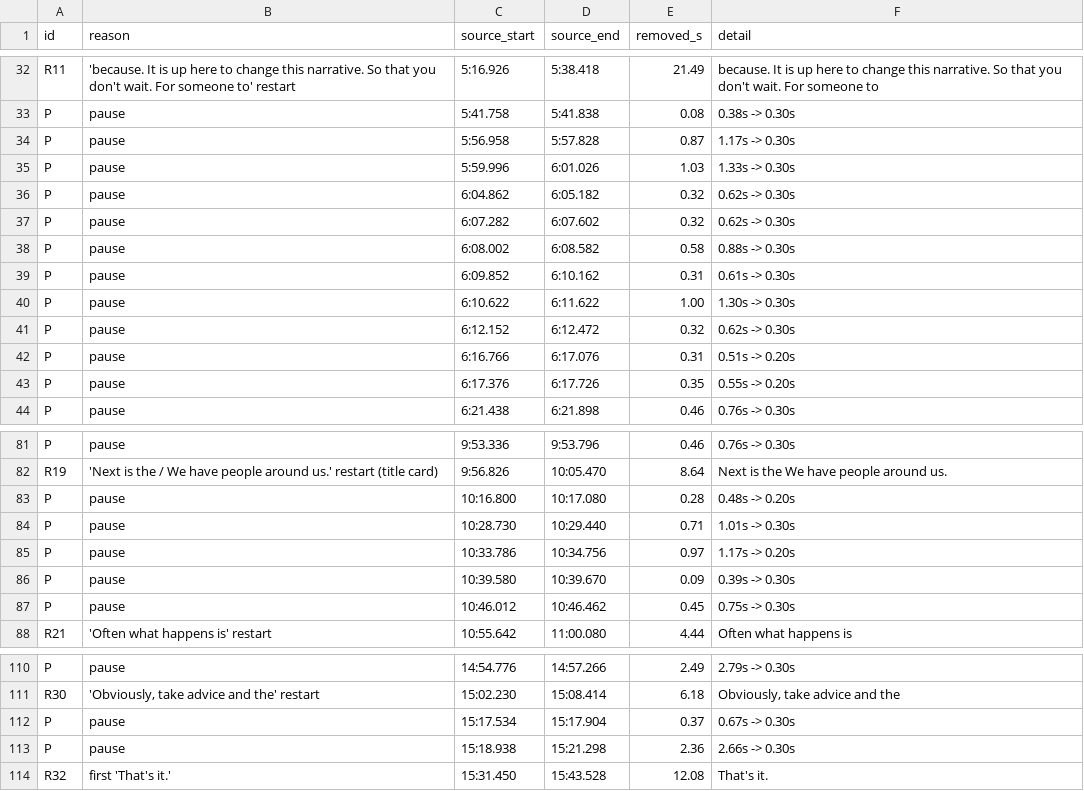
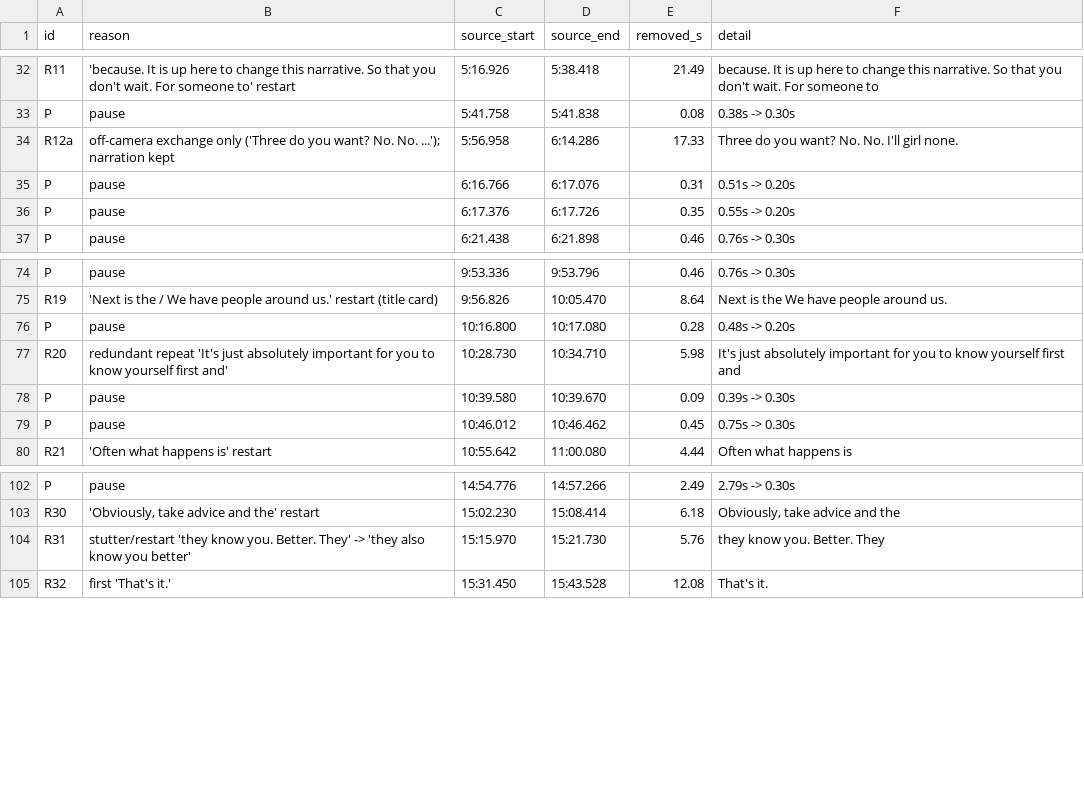
Before and after one commit to pranalidesai97-ai/YOUTUBE-PRANALI, a CSV file: docs/stage2_cuts.csv, drawn as a sheet; only a part is shown, gaps mark what is left out.

```diff
--- a/docs/stage2_cuts.csv
+++ b/docs/stage2_cuts.csv
@@ -33,10 +33,3 @@ R11,'because. It is up here to change this narrative. So that you don't wait. Fo
 P,pause,5:41.758,5:41.838,0.08,0.38s -> 0.30s
-P,pause,5:56.958,5:57.828,0.87,1.17s -> 0.30s
-P,pause,5:59.996,6:01.026,1.03,1.33s -> 0.30s
-P,pause,6:04.862,6:05.182,0.32,0.62s -> 0.30s
-P,pause,6:07.282,6:07.602,0.32,0.62s -> 0.30s
-P,pause,6:08.002,6:08.582,0.58,0.88s -> 0.30s
-P,pause,6:09.852,6:10.162,0.31,0.61s -> 0.30s
-P,pause,6:10.622,6:11.622,1.00,1.30s -> 0.30s
-P,pause,6:12.152,6:12.472,0.32,0.62s -> 0.30s
+R12a,off-camera exchange only ('Three do you want? No. No. ...'); narration kept,5:56.958,6:14.286,17.33,Three do you want? No. No. I'll girl none.
 P,pause,6:16.766,6:17.076,0.31,0.51s -> 0.20s
@@ -83,4 +76,3 @@ R19,'Next is the / We have people around us.' restart (title card),9:56.826,10:0
 P,pause,10:16.800,10:17.080,0.28,0.48s -> 0.20s
-P,pause,10:28.730,10:29.440,0.71,1.01s -> 0.30s
-P,pause,10:33.786,10:34.756,0.97,1.17s -> 0.20s
+R20,redundant repeat 'It's just absolutely important for you to know yourself first and',10:28.730,10:34.710,5.98,It's just absolutely important for you to know yourself first and
 P,pause,10:39.580,10:39.670,0.09,0.39s -> 0.30s
@@ -111,4 +103,3 @@ P,pause,14:54.776,14:57.266,2.49,2.79s -> 0.30s
 R30,"'Obviously, take advice and the' restart",15:02.230,15:08.414,6.18,"Obviously, take advice and the"
-P,pause,15:17.534,15:17.904,0.37,0.67s -> 0.30s
-P,pause,15:18.938,15:21.298,2.36,2.66s -> 0.30s
+R31,stutter/restart 'they know you. Better. They' -> 'they also know you better',15:15.970,15:21.730,5.76,they know you. Better. They
 R32,first 'That's it.',15:31.450,15:43.528,12.08,That's it.
```
Also changed, not shown: docs/stage2_captions_flags.csv, 20 other files.
